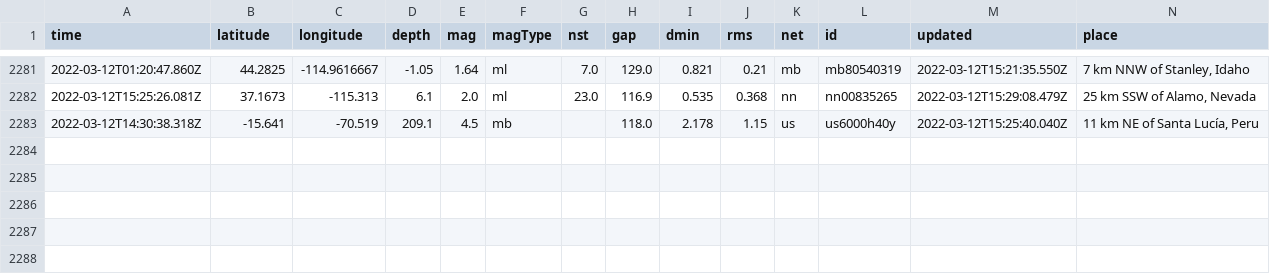
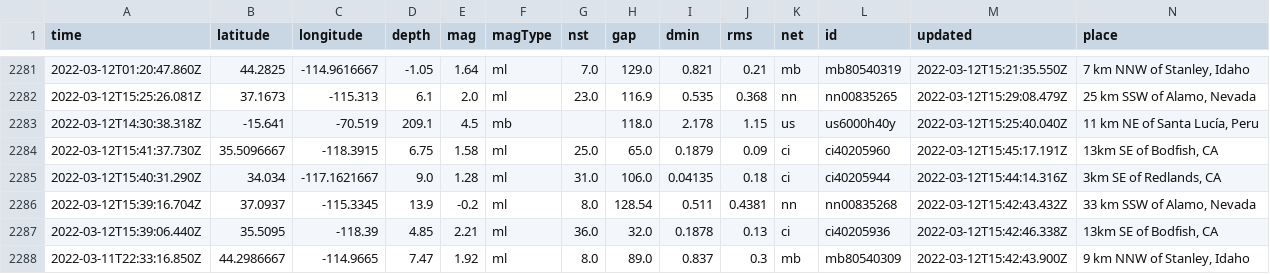
Before and after one commit to Nmargolis/github-action-workshop, a CSV file: usgs_main.csv, drawn as a sheet; only a part is shown, gaps mark what is left out; rows hold the shown columns only; the diff names each change by its address in the sheet, - before the commit and + after, or states it on an @@ line.

```diff
--- a/usgs_main.csv
+++ b/usgs_main.csv
+row 2284: 2022-03-12T15:41:37.730Z | 35.5096667 | -118.3915 | 6.75 | 1.58 | ml | 25.0 | 65.0 | 0.1879 | 0.09 | ci | ci40205960 | 2022-03-12T15:45:17.191Z | 13km SE of Bodfish, CA
+row 2285: 2022-03-12T15:40:31.290Z | 34.034 | -117.1621667 | 9.0 | 1.28 | ml | 31.0 | 106.0 | 0.04135 | 0.18 | ci | ci40205944 | 2022-03-12T15:44:14.316Z | 3km SE of Redlands, CA
+row 2286: 2022-03-12T15:39:16.704Z | 37.0937 | -115.3345 | 13.9 | -0.2 | ml | 8.0 | 128.54 | 0.511 | 0.4381 | nn | nn00835268 | 2022-03-12T15:42:43.432Z | 33 km SSW of Alamo, Nevada
+row 2287: 2022-03-12T15:39:06.440Z | 35.5095 | -118.39 | 4.85 | 2.21 | ml | 36.0 | 32.0 | 0.1878 | 0.13 | ci | ci40205936 | 2022-03-12T15:42:46.338Z | 13km SE of Bodfish, CA
+row 2288: 2022-03-11T22:33:16.850Z | 44.2986667 | -114.9665 | 7.47 | 1.92 | ml | 8.0 | 89.0 | 0.837 | 0.3 | mb | mb80540309 | 2022-03-12T15:42:43.900Z | 9 km NNW of Stanley, Idaho
```
